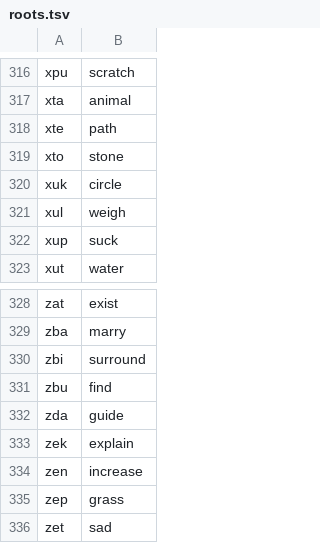
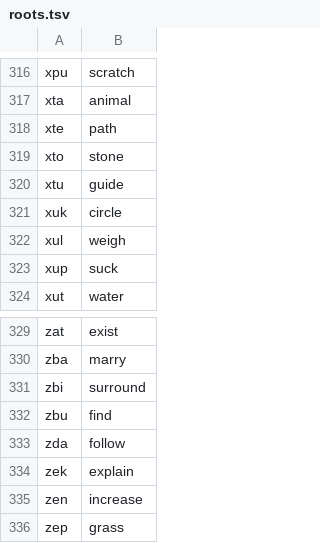
Before and after one commit to Xextan/vlabuk, a TSV file: roots.tsv, drawn as a sheet; only a part is shown, gaps mark what is left out; the shorter side is filled out with more unchanged rows.

```diff
--- a/roots.tsv
+++ b/roots.tsv
@@ -319,2 +319,3 @@ xte	path
 xto	stone
+xtu	guide
 xuk	circle
@@ -331,3 +332,3 @@ zbi	surround
 zbu	find
-zda	guide
+zda	follow
 zek	explain
```
Also changed, not shown: 1 other file.
